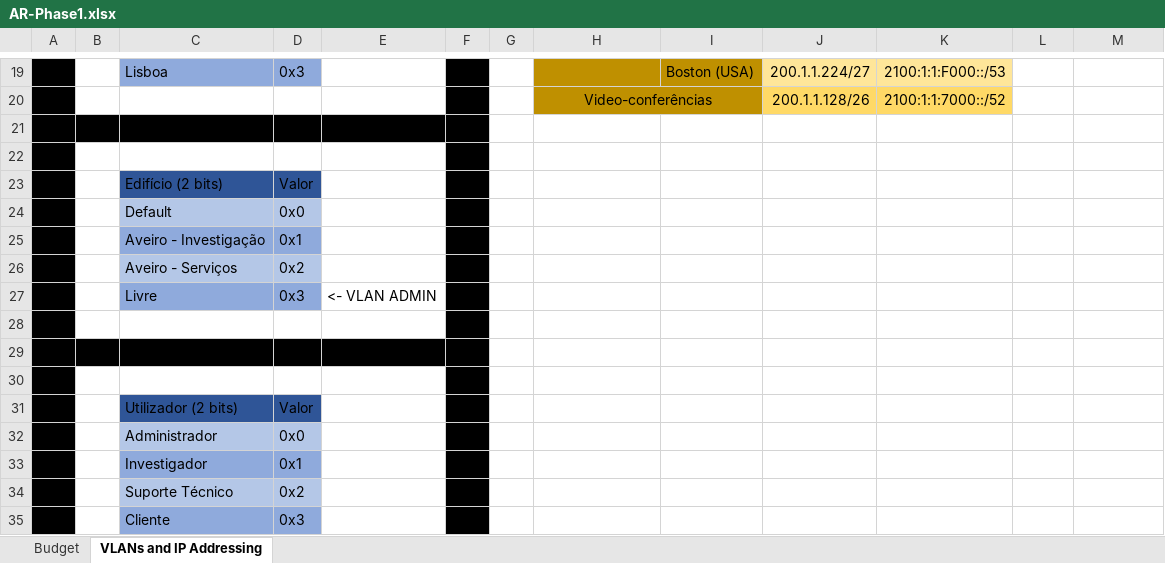
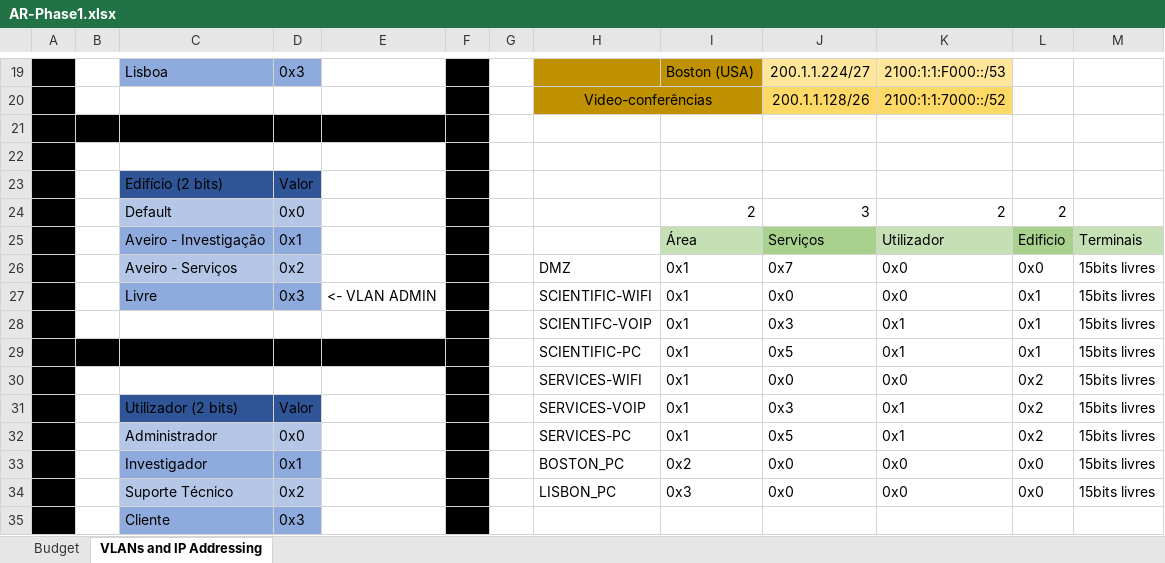
Before and after one commit to pedrovt/ar-project, an Excel workbook: Phase 1/AR-Presentation/AR-Phase1.xlsx, sheet VLANs and IP Addressing, drawn as a sheet; only a part is shown, gaps mark what is left out; values as stored, in another font and other column widths than the file's, no borders; removed rows and columns are numbered as before the commit, all else as after; the diff names each change by its address in the sheet, - before the commit and + after, or states it on an @@ line.

```diff
--- a/Phase 1/AR-Presentation/AR-Phase1.xlsx (sheet VLANs and IP Addressing)
+++ b/Phase 1/AR-Presentation/AR-Phase1.xlsx (sheet VLANs and IP Addressing)
-row 24:  |  | Default | 0x0
-row 25:  |  | Aveiro - Investigação | 0x1
-row 26:  |  | Aveiro - Serviços | 0x2
-row 27:  |  | Livre | 0x3 | <- VLAN ADMIN
-row 24: (empty)
+row 24:  |  | Default | 0x0 |  |  |  |  | 2 | 3 | 2 | 2
-C24:D24 fill: none
+C24:D24 fill: #B4C7E7
-B25 fill: #000000
+B25 fill: none
-row 25: (empty)
+row 25:  |  | Aveiro - Investigação | 0x1 |  |  |  |  | Área | Serviços | Utilizador | Edificio | Terminais
-C25:D25 fill: #000000
+C25:D25 fill: #8FAADC
-E25 fill: #000000
+E25 fill: none
-I25 fill: none
+I25 fill: #C5E0B4
-J25 fill: none
+J25 fill: #A9D18E
-K25 fill: none
+K25 fill: #C5E0B4
-L25 fill: none
+L25 fill: #A9D18E
-M25 fill: none
+M25 fill: #C5E0B4
-row 26: (empty)
+row 26:  |  | Aveiro - Serviços | 0x2 |  |  |  | DMZ | 0x1 | 0x7 | 0x0 | 0x0 | 15bits livres
-C26:D26 fill: none
+C26:D26 fill: #B4C7E7
-row 31:  |  | Utilizador (2 bits) | Valor
-row 32:  |  | Administrador | 0x0
-row 33:  |  | Investigador | 0x1
-row 34:  |  | Suporte Técnico | 0x2
+row 27:  |  | Livre | 0x3 | <- VLAN ADMIN |  |  | SCIENTIFIC-WIFI | 0x1 | 0x0 | 0x0 | 0x1 | 15bits livres
+row 28:  |  |  |  |  |  |  | SCIENTIFC-VOIP | 0x1 | 0x3 | 0x1 | 0x1 | 15bits livres
+row 29:  |  |  |  |  |  |  | SCIENTIFIC-PC | 0x1 | 0x5 | 0x1 | 0x1 | 15bits livres
+row 30:  |  |  |  |  |  |  | SERVICES-WIFI | 0x1 | 0x0 | 0x0 | 0x2 | 15bits livres
+row 31:  |  | Utilizador (2 bits) | Valor |  |  |  | SERVICES-VOIP | 0x1 | 0x3 | 0x1 | 0x2 | 15bits livres
+row 32:  |  | Administrador | 0x0 |  |  |  | SERVICES-PC | 0x1 | 0x5 | 0x1 | 0x2 | 15bits livres
+row 33:  |  | Investigador | 0x1 |  |  |  | BOSTON_PC | 0x2 | 0x0 | 0x0 | 0x0 | 15bits livres
+row 34:  |  | Suporte Técnico | 0x2 |  |  |  | LISBON_PC | 0x3 | 0x0 | 0x0 | 0x0 | 15bits livres
```
Also changed, not shown: 47 other files.
